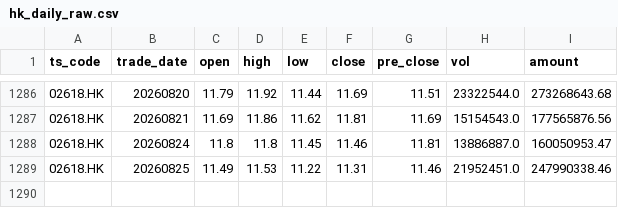
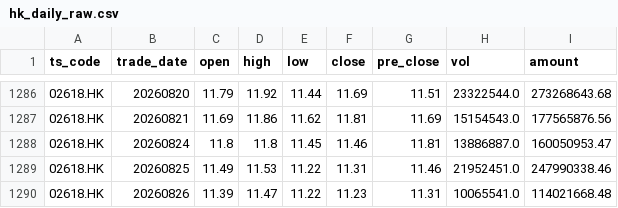
Before and after one commit to njedu2023-prog/JD-data, a CSV file: data_raw/02618.HK/hk_daily_raw.csv, drawn as a sheet; only a part is shown, gaps mark what is left out.

```diff
--- a/data_raw/02618.HK/hk_daily_raw.csv
+++ b/data_raw/02618.HK/hk_daily_raw.csv
@@ -1289 +1289,2 @@ ts_code,trade_date,open,high,low,close,pre_close,vol,amount
 02618.HK,20260825,11.49,11.53,11.22,11.31,11.46,21952451.0,247990338.46
+02618.HK,20260826,11.39,11.47,11.22,11.23,11.31,10065541.0,114021668.48
```
Also changed, not shown: data_clean/02618.HK/daily_clean.csv, refresh_log/refresh_log.csv, 1 other file.
